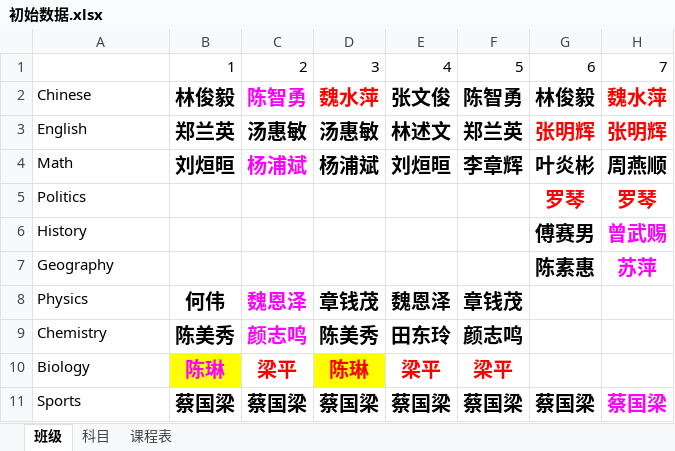
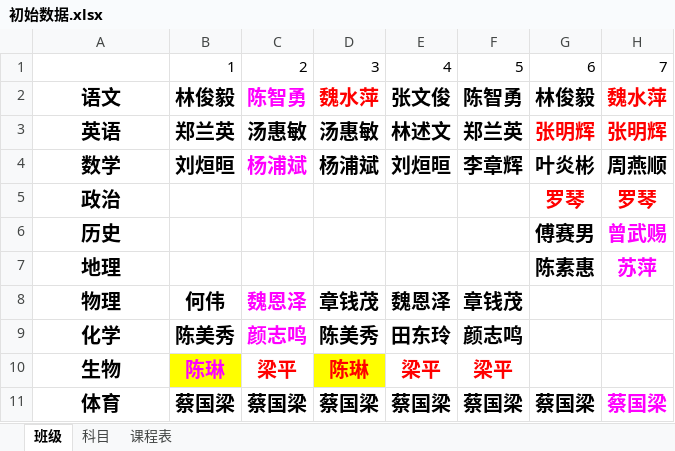
Before and after one commit to diehell02/HellGarden.CourseScheduling, an Excel workbook: Sample/初始数据.xlsx, sheet 班级, drawn as a sheet; only a part is shown; values as stored, in another font and other column widths than the file's, no borders; the diff names each change by its address in the sheet, - before the commit and + after, or states it on an @@ line.

```diff
--- a/Sample/初始数据.xlsx (sheet 班级)
+++ b/Sample/初始数据.xlsx (sheet 班级)
-A2: Chinese
+A2: 语文
@@ A2:A11 bold: off → on, text size: larger, alignment: left → center @@
-A3: English
+A3: 英语
-A4: Math
+A4: 数学
-A5: Politics
+A5: 政治
-A6: History
+A6: 历史
-A7: Geography
+A7: 地理
-A8: Physics
+A8: 物理
-A9: Chemistry
+A9: 化学
-A10: Biology
+A10: 生物
-A11: Sports
+A11: 体育
```
Also changed, not shown: sheet 科目, 10 other files.
